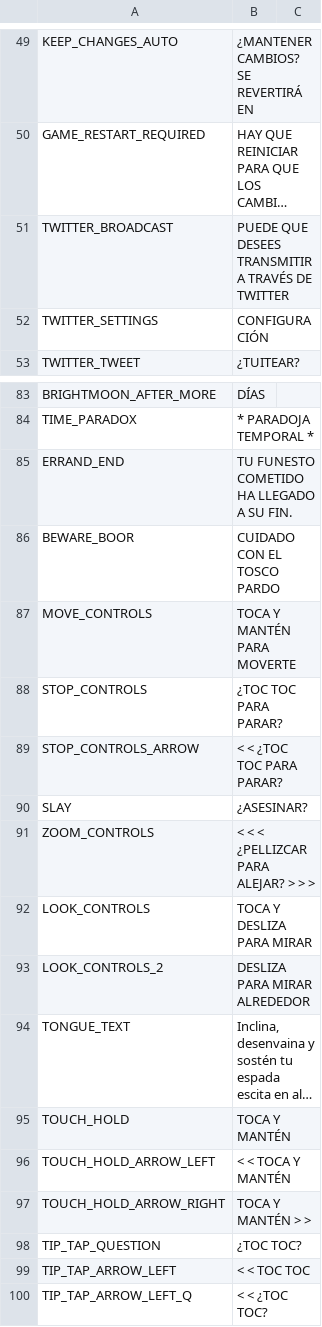
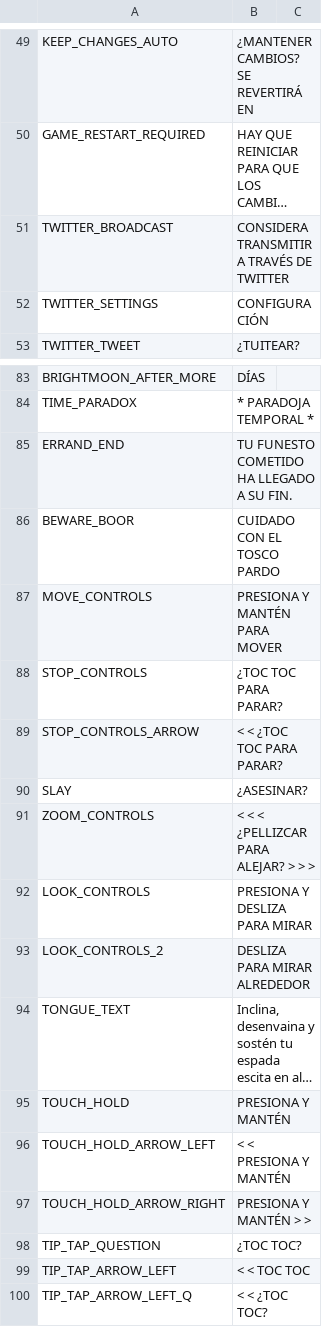
Before and after one commit to cesardeg/sworcery-spanish, a TSV file: locales/spanish/strings.tsv, drawn as a sheet; only a part is shown, gaps mark what is left out; long unchanged cells end in …; the diff names each change by its address in the sheet, - before the commit and + after, or states it on an @@ line.

```diff
--- a/locales/spanish/strings.tsv
+++ b/locales/spanish/strings.tsv
-B51: PUEDE QUE DESEES TRANSMITIR A TRAVÉS DE TWITTER
+B51: CONSIDERA TRANSMITIR A TRAVÉS DE TWITTER
-B87: TOCA Y MANTÉN PARA MOVERTE
+B87: PRESIONA Y MANTÉN PARA MOVER
-B92: TOCA Y DESLIZA PARA MIRAR
+B92: PRESIONA Y DESLIZA PARA MIRAR
-B95: TOCA Y MANTÉN
+B95: PRESIONA Y MANTÉN
-B96: < < TOCA Y MANTÉN
+B96: < < PRESIONA Y MANTÉN
-B97: TOCA Y MANTÉN > >
+B97: PRESIONA Y MANTÉN > >
```
Also changed, not shown: locales/portuguese/strings.tsv, 15 other files.
